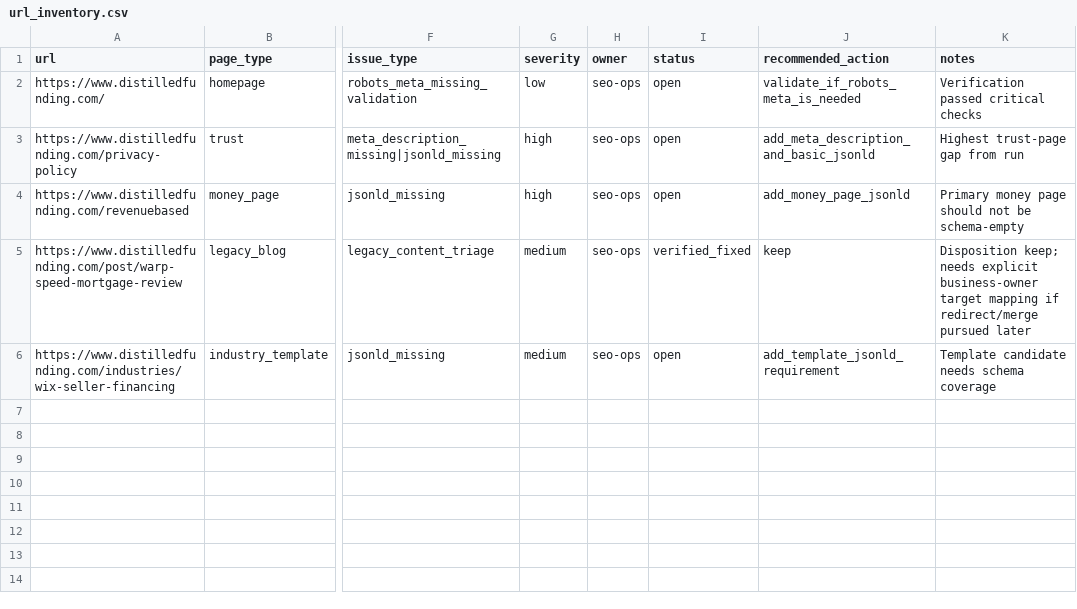
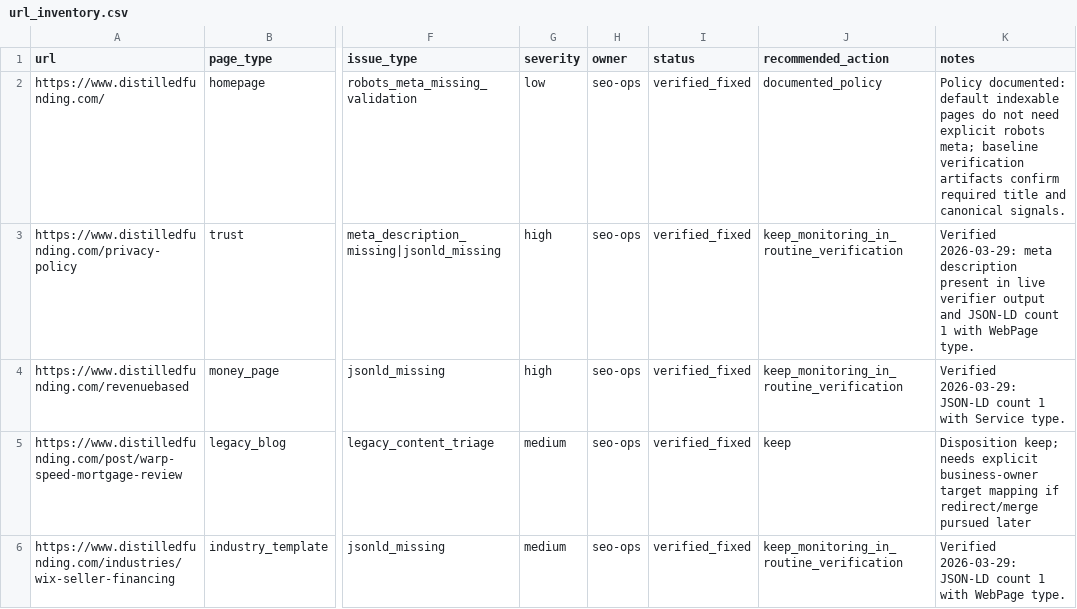
Before and after one commit to JFeimster/SEO-Audit-MC, a CSV file: data/url_inventory.csv, drawn as a sheet; only a part is shown, gaps mark what is left out; the diff names each change by its address in the sheet, - before the commit and + after, or states it on an @@ line.

```diff
--- a/data/url_inventory.csv
+++ b/data/url_inventory.csv
-I2:I4 (status): open
+I2:I4 (status): verified_fixed
-J2 (recommended_action): validate_if_robots_meta_is_needed
+J2 (recommended_action): documented_policy
-K2 (notes): Verification passed critical checks
+K2 (notes): Policy documented: default indexable pages do not need explicit robots meta; baseline verification artifacts confirm required title and canonical signals.
-J3 (recommended_action): add_meta_description_and_basic_jsonld
+J3 (recommended_action): keep_monitoring_in_routine_verification
-K3 (notes): Highest trust-page gap from run
+K3 (notes): Verified 2026-03-29: meta description present in live verifier output and JSON-LD count 1 with WebPage type.
-J4 (recommended_action): add_money_page_jsonld
+J4 (recommended_action): keep_monitoring_in_routine_verification
-K4 (notes): Primary money page should not be schema-empty
+K4 (notes): Verified 2026-03-29: JSON-LD count 1 with Service type.
-I6 (status): open
+I6 (status): verified_fixed
-J6 (recommended_action): add_template_jsonld_requirement
+J6 (recommended_action): keep_monitoring_in_routine_verification
-K6 (notes): Template candidate needs schema coverage
+K6 (notes): Verified 2026-03-29: JSON-LD count 1 with WebPage type.
```
Also changed, not shown: data/action_queue.csv, data/canonicals.csv, 7 other files.
